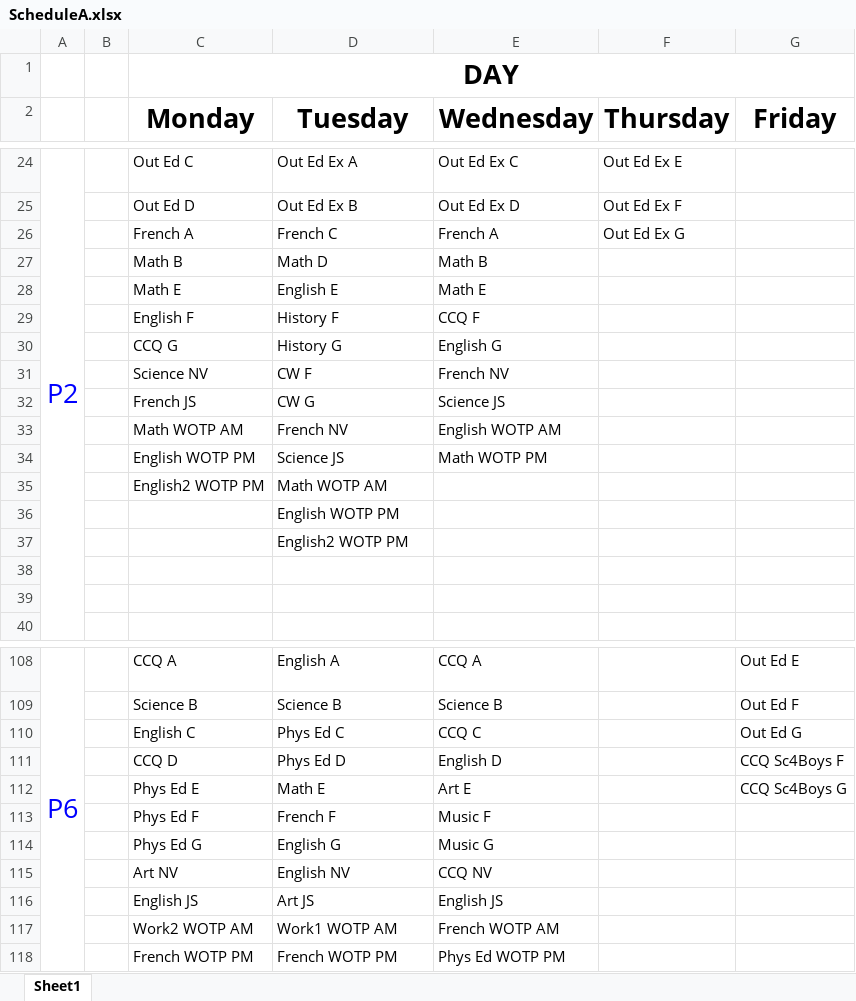
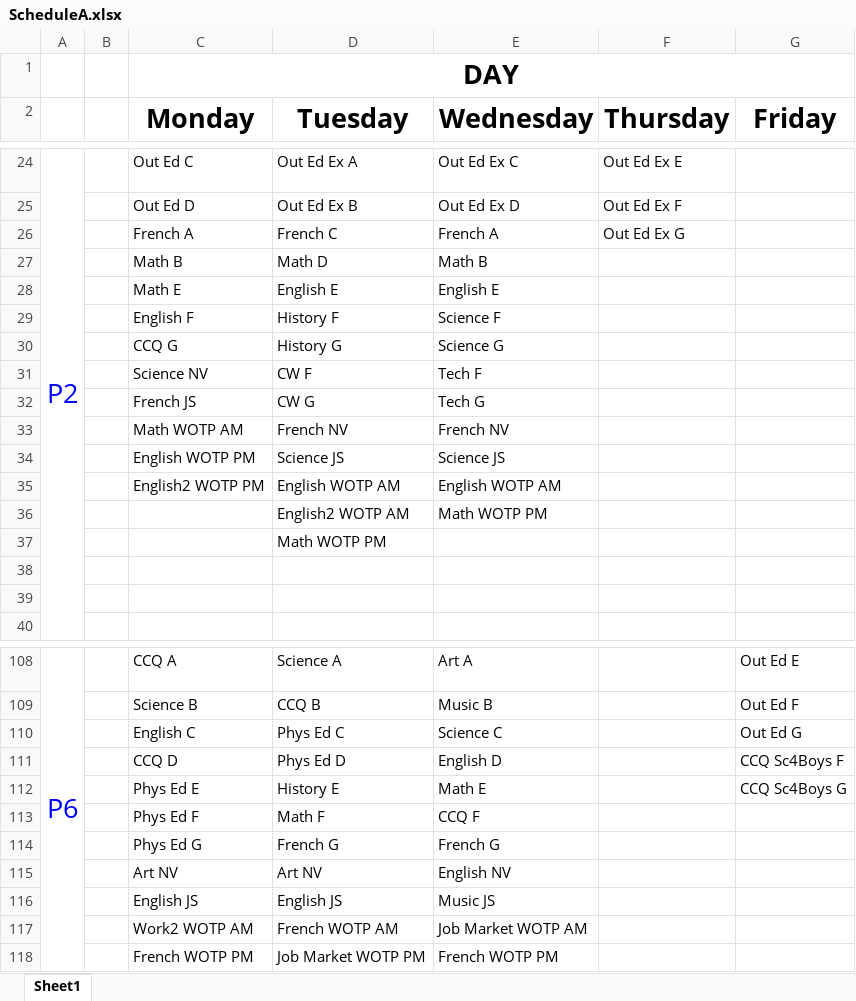
Before and after one commit to glicnak/Fitch-Scheduling-Machine, an Excel workbook: Fitch Scheduling Machine/ScheduleA.xlsx, sheet Sheet1, drawn as a sheet; only a part is shown, gaps mark what is left out; values as stored, in another font and other column widths than the file's, no borders; removed rows and columns are numbered as before the commit, all else as after; the diff covers the shown part only; the diff names each change by its address in the sheet, - before the commit and + after, or states it on an @@ line.

```diff
--- a/Fitch Scheduling Machine/ScheduleA.xlsx (sheet Sheet1)
+++ b/Fitch Scheduling Machine/ScheduleA.xlsx (sheet Sheet1)
-E28 (Wednesday): Math E
+E28 (Wednesday): English E
-E29 (Wednesday): CCQ F
+E29 (Wednesday): Science F
-E30 (Wednesday): English G
+E30 (Wednesday): Science G
-E31 (Wednesday): French NV
+E31 (Wednesday): Tech F
-E32 (Wednesday): Science JS
+E32 (Wednesday): Tech G
-E33 (Wednesday): English WOTP AM
+E33 (Wednesday): French NV
-E34 (Wednesday): Math WOTP PM
+E34 (Wednesday): Science JS
-row 35:  |  | English2 WOTP PM | Math WOTP AM
-row 36:  |  |  | English WOTP PM
+row 35:  |  | English2 WOTP PM | English WOTP AM | English WOTP AM
+row 36:  |  |  | English2 WOTP AM | Math WOTP PM
-D37 (Tuesday): English2 WOTP PM
+D37 (Tuesday): Math WOTP PM
-D108 (Tuesday): English A
+D108 (Tuesday): Science A
-E108 (Wednesday): CCQ A
+E108 (Wednesday): Art A
-D109 (Tuesday): Science B
+D109 (Tuesday): CCQ B
-E109 (Wednesday): Science B
+E109 (Wednesday): Music B
-E110 (Wednesday): CCQ C
+E110 (Wednesday): Science C
-D112 (Tuesday): Math E
+D112 (Tuesday): History E
-E112 (Wednesday): Art E
+E112 (Wednesday): Math E
-row 113:  |  | Phys Ed F | French F | Music F
-row 114:  |  | Phys Ed G | English G | Music G
-row 115:  |  | Art NV | English NV | CCQ NV
-row 116:  |  | English JS | Art JS | English JS
+row 113:  |  | Phys Ed F | Math F | CCQ F
+row 114:  |  | Phys Ed G | French G | French G
+row 115:  |  | Art NV | Art NV | English NV
+row 116:  |  | English JS | English JS | Music JS
-D117 (Tuesday): Work1 WOTP AM
+D117 (Tuesday): French WOTP AM
-E117 (Wednesday): French WOTP AM
+E117 (Wednesday): Job Market WOTP AM
-D118 (Tuesday): French WOTP PM
+D118 (Tuesday): Job Market WOTP PM
-E118 (Wednesday): Phys Ed WOTP PM
+E118 (Wednesday): French WOTP PM
```
Also changed, not shown: 52 added rows, 52 removed rows, 1 moved row, 27 edited cells, cell formats and merged cells elsewhere in this sheet, 13 other files.
